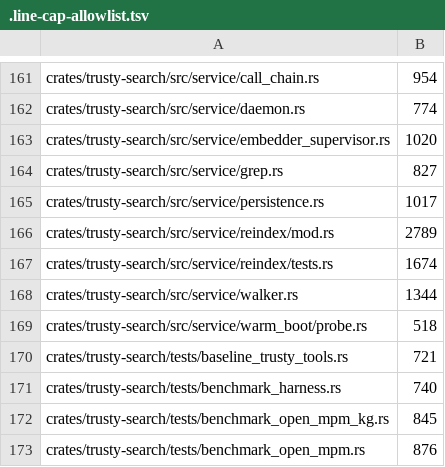
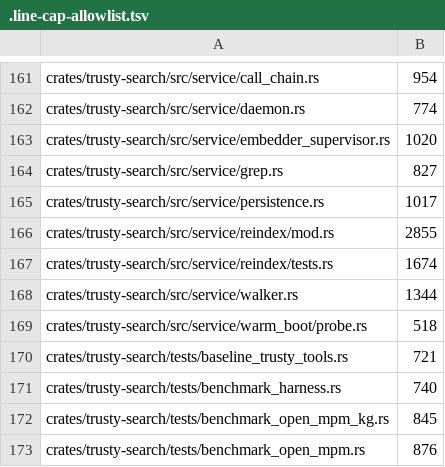
Before and after one commit to maui314159/trusty-tools, a TSV file: .line-cap-allowlist.tsv, drawn as a sheet; only a part is shown, gaps mark what is left out.

```diff
--- a/.line-cap-allowlist.tsv
+++ b/.line-cap-allowlist.tsv
@@ -165,3 +165,3 @@ crates/trusty-search/src/service/grep.rs	827
 crates/trusty-search/src/service/persistence.rs	1017
-crates/trusty-search/src/service/reindex/mod.rs	2789
+crates/trusty-search/src/service/reindex/mod.rs	2855
 crates/trusty-search/src/service/reindex/tests.rs	1674
```
Also changed, not shown: 2 other files.
